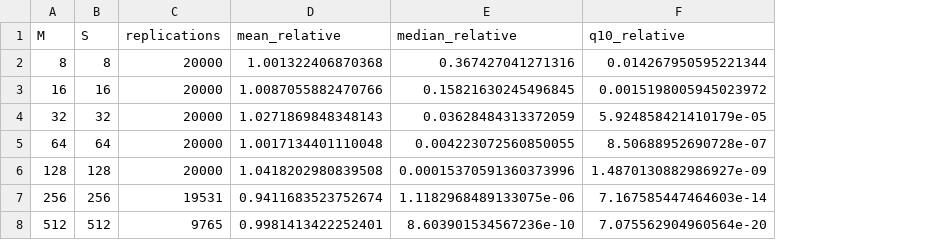
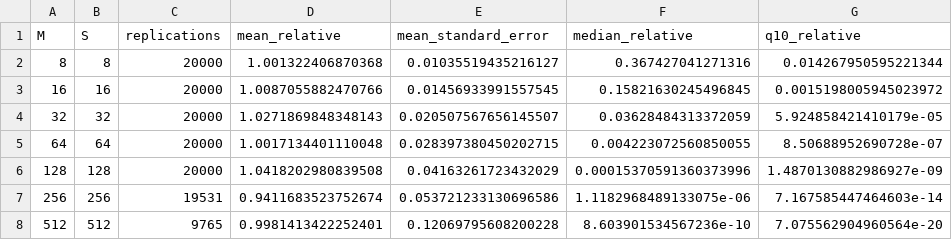
Before and after one commit to DiogoRibeiro7/sml_diffusions_paper, a CSV file: paper/tables/brownian_subcritical_path.csv, drawn as a sheet; only a part is shown; the diff names each change by its address in the sheet, - before the commit and + after, or states it on an @@ line.

```diff
--- a/paper/tables/brownian_subcritical_path.csv
+++ b/paper/tables/brownian_subcritical_path.csv
+column E (mean_standard_error), rows 2-8: 0.01035519435216127 | 0.01456933991557545 | 0.020507567656145507 | 0.028397380450202715 | 0.04163261723432029 | 0.053721233130696586 | 0.12069795608200228
```
Also changed, not shown: 5 other files.
